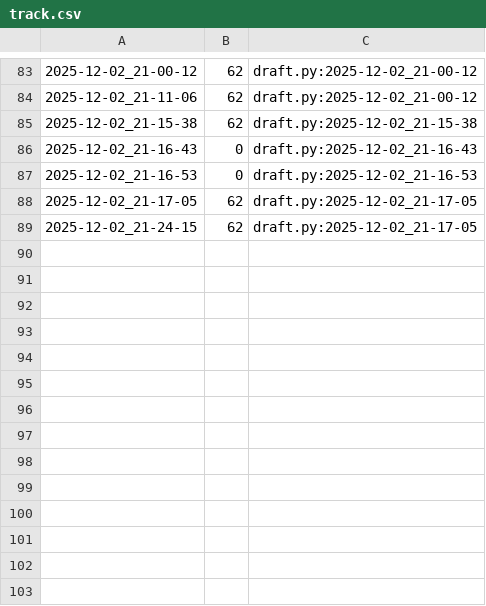
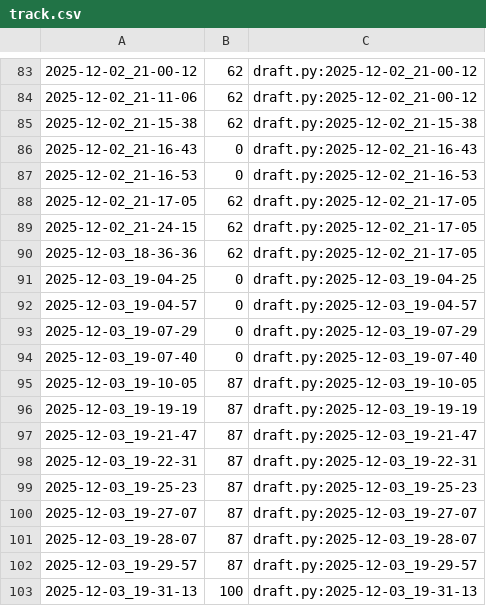
Before and after one commit to qxcode-course/poo-rc-bloco-d-USER-luc4s, a CSV file: tasks/.tko/track/poo@agenda/track.csv, drawn as a sheet; only a part is shown, gaps mark what is left out; the diff names each change by its address in the sheet, - before the commit and + after, or states it on an @@ line.

Commit message:
agenda 100

```diff
--- a/tasks/.tko/track/poo@agenda/track.csv
+++ b/tasks/.tko/track/poo@agenda/track.csv
+row 90: 2025-12-03_18-36-36 | 62 | draft.py:2025-12-02_21-17-05
+row 91: 2025-12-03_19-04-25 | 0 | draft.py:2025-12-03_19-04-25
+row 92: 2025-12-03_19-04-57 | 0 | draft.py:2025-12-03_19-04-57
+row 93: 2025-12-03_19-07-29 | 0 | draft.py:2025-12-03_19-07-29
+row 94: 2025-12-03_19-07-40 | 0 | draft.py:2025-12-03_19-07-40
+row 95: 2025-12-03_19-10-05 | 87 | draft.py:2025-12-03_19-10-05
+row 96: 2025-12-03_19-19-19 | 87 | draft.py:2025-12-03_19-19-19
+row 97: 2025-12-03_19-21-47 | 87 | draft.py:2025-12-03_19-21-47
+row 98: 2025-12-03_19-22-31 | 87 | draft.py:2025-12-03_19-22-31
+row 99: 2025-12-03_19-25-23 | 87 | draft.py:2025-12-03_19-25-23
+row 100: 2025-12-03_19-27-07 | 87 | draft.py:2025-12-03_19-27-07
+row 101: 2025-12-03_19-28-07 | 87 | draft.py:2025-12-03_19-28-07
+row 102: 2025-12-03_19-29-57 | 87 | draft.py:2025-12-03_19-29-57
+row 103: 2025-12-03_19-31-13 | 100 | draft.py:2025-12-03_19-31-13
```
Also changed, not shown: 5 other files.
